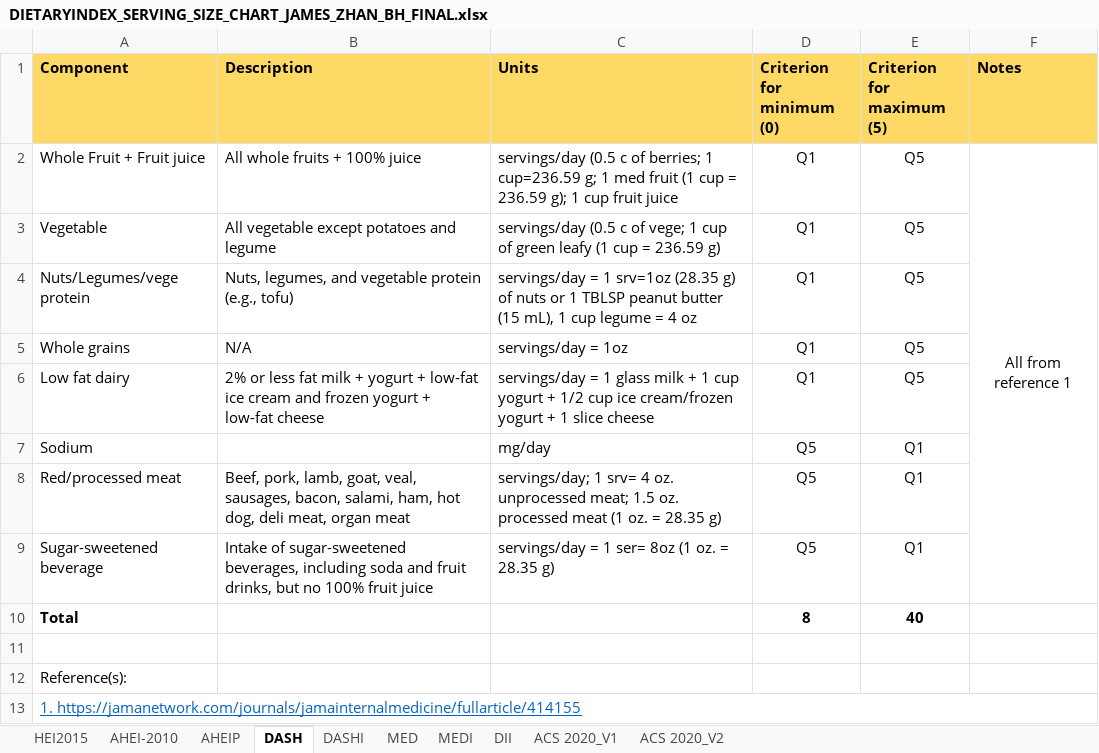
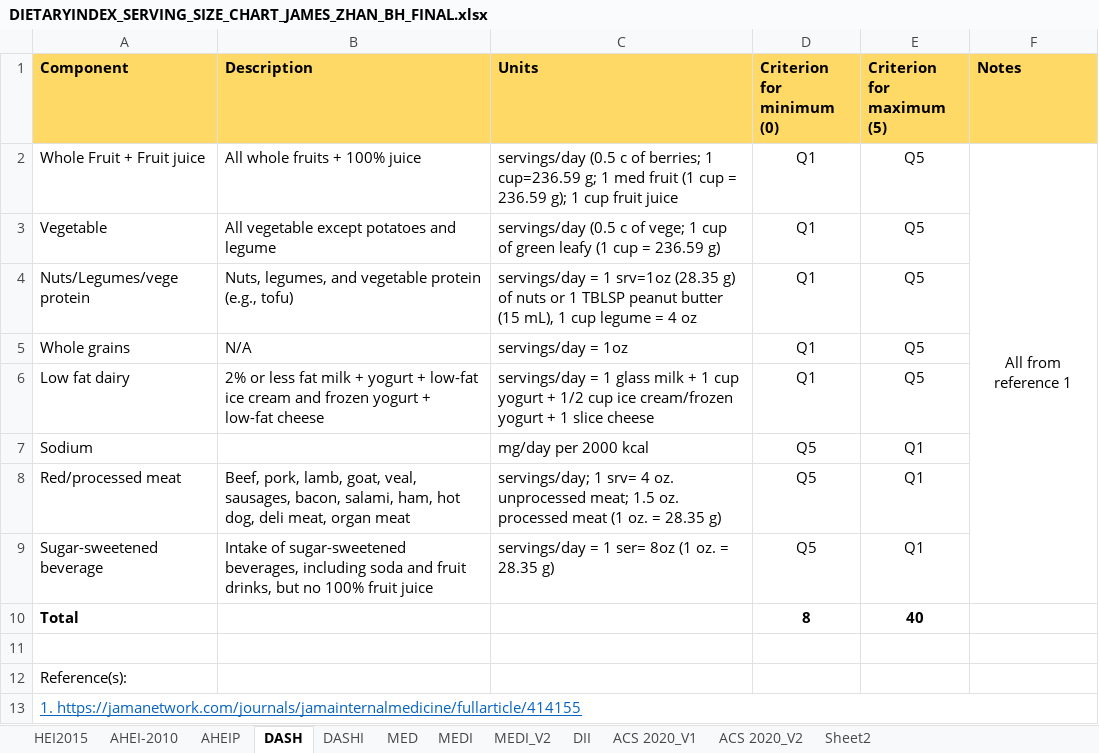
Before and after one commit to jamesjiadazhan/dietaryindex, an Excel workbook: DIETARYINDEX_SERVING_SIZE_CHART_JAMES_ZHAN_BH_FINAL.xlsx, sheet DASH, drawn as a sheet; values as stored, in another font and other column widths than the file's, no borders; the diff names each change by its address in the sheet, - before the commit and + after, or states it on an @@ line.

```diff
--- a/DIETARYINDEX_SERVING_SIZE_CHART_JAMES_ZHAN_BH_FINAL.xlsx (sheet DASH)
+++ b/DIETARYINDEX_SERVING_SIZE_CHART_JAMES_ZHAN_BH_FINAL.xlsx (sheet DASH)
+sheet tab: MEDI_V2
+sheet tab: Sheet2
-C7 (Units): mg/day
+C7 (Units): mg/day per 2000 kcal
```
Also changed, not shown: sheet DASHI, sheet MEDI, sheet MED, sheet AHEI-2010, 16 other files.
